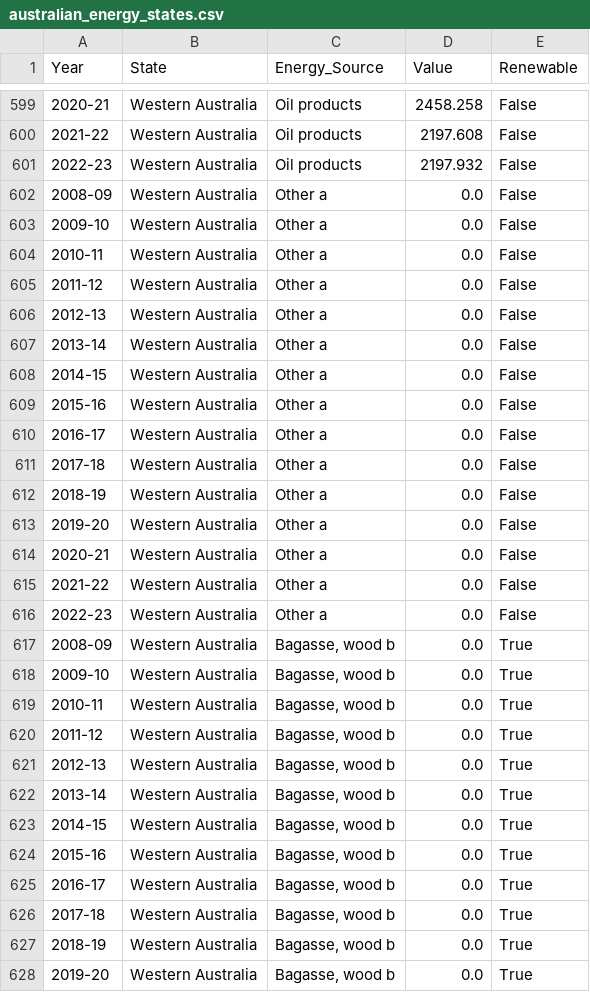
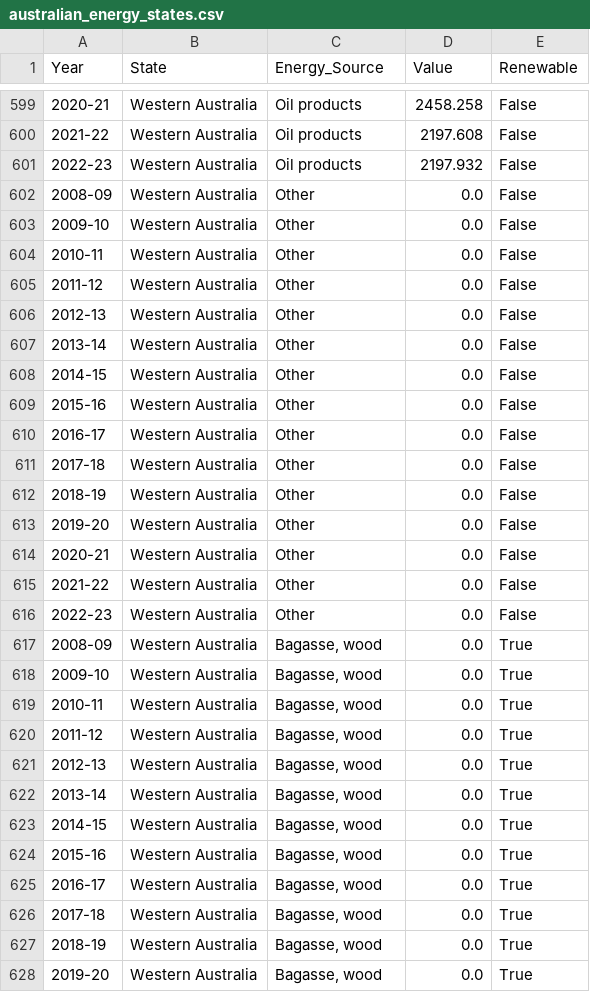
Before and after one commit to ecthelion99/Data-Vis, a CSV file: data/australian_energy_states.csv, drawn as a sheet; only a part is shown, gaps mark what is left out; the diff covers the shown part only.

Commit message:
remove suffix notes on some headers australian_energy_states.csv

```diff
--- a/data/australian_energy_states.csv
+++ b/data/australian_energy_states.csv
@@ -601,28 +601,28 @@ Year,State,Energy_Source,Value,Renewable
 2022-23,Western Australia,Oil products,2197.932,False
-2008-09,Western Australia,Other a,0.0,False
-2009-10,Western Australia,Other a,0.0,False
-2010-11,Western Australia,Other a,0.0,False
-2011-12,Western Australia,Other a,0.0,False
-2012-13,Western Australia,Other a,0.0,False
-2013-14,Western Australia,Other a,0.0,False
-2014-15,Western Australia,Other a,0.0,False
-2015-16,Western Australia,Other a,0.0,False
-2016-17,Western Australia,Other a,0.0,False
-2017-18,Western Australia,Other a,0.0,False
-2018-19,Western Australia,Other a,0.0,False
-2019-20,Western Australia,Other a,0.0,False
-2020-21,Western Australia,Other a,0.0,False
-2021-22,Western Australia,Other a,0.0,False
-2022-23,Western Australia,Other a,0.0,False
-2008-09,Western Australia,"Bagasse, wood b",0.0,True
-2009-10,Western Australia,"Bagasse, wood b",0.0,True
-2010-11,Western Australia,"Bagasse, wood b",0.0,True
-2011-12,Western Australia,"Bagasse, wood b",0.0,True
-2012-13,Western Australia,"Bagasse, wood b",0.0,True
-2013-14,Western Australia,"Bagasse, wood b",0.0,True
-2014-15,Western Australia,"Bagasse, wood b",0.0,True
-2015-16,Western Australia,"Bagasse, wood b",0.0,True
-2016-17,Western Australia,"Bagasse, wood b",0.0,True
-2017-18,Western Australia,"Bagasse, wood b",0.0,True
-2018-19,Western Australia,"Bagasse, wood b",0.0,True
-2019-20,Western Australia,"Bagasse, wood b",0.0,True
+2008-09,Western Australia,Other,0.0,False
+2009-10,Western Australia,Other,0.0,False
+2010-11,Western Australia,Other,0.0,False
+2011-12,Western Australia,Other,0.0,False
+2012-13,Western Australia,Other,0.0,False
+2013-14,Western Australia,Other,0.0,False
+2014-15,Western Australia,Other,0.0,False
+2015-16,Western Australia,Other,0.0,False
+2016-17,Western Australia,Other,0.0,False
+2017-18,Western Australia,Other,0.0,False
+2018-19,Western Australia,Other,0.0,False
+2019-20,Western Australia,Other,0.0,False
+2020-21,Western Australia,Other,0.0,False
+2021-22,Western Australia,Other,0.0,False
+2022-23,Western Australia,Other,0.0,False
+2008-09,Western Australia,"Bagasse, wood",0.0,True
+2009-10,Western Australia,"Bagasse, wood",0.0,True
+2010-11,Western Australia,"Bagasse, wood",0.0,True
+2011-12,Western Australia,"Bagasse, wood",0.0,True
+2012-13,Western Australia,"Bagasse, wood",0.0,True
+2013-14,Western Australia,"Bagasse, wood",0.0,True
+2014-15,Western Australia,"Bagasse, wood",0.0,True
+2015-16,Western Australia,"Bagasse, wood",0.0,True
+2016-17,Western Australia,"Bagasse, wood",0.0,True
+2017-18,Western Australia,"Bagasse, wood",0.0,True
+2018-19,Western Australia,"Bagasse, wood",0.0,True
+2019-20,Western Australia,"Bagasse, wood",0.0,True
```
Also changed, not shown: 123 edited cells elsewhere in this file.
